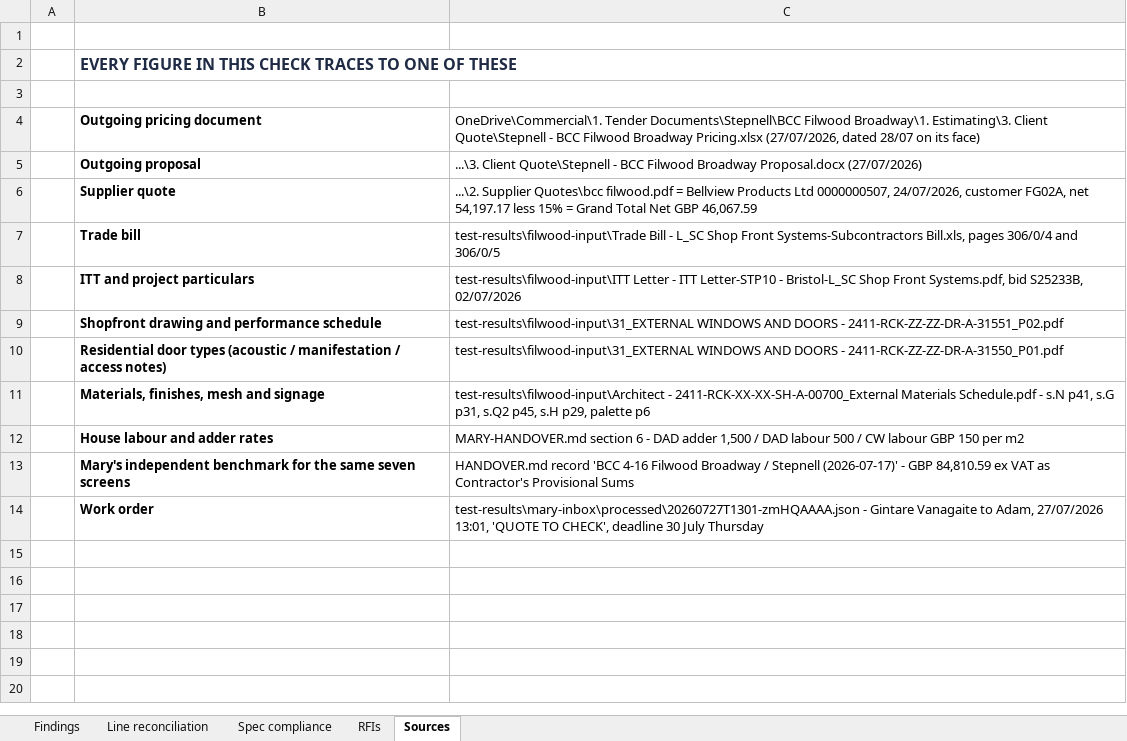
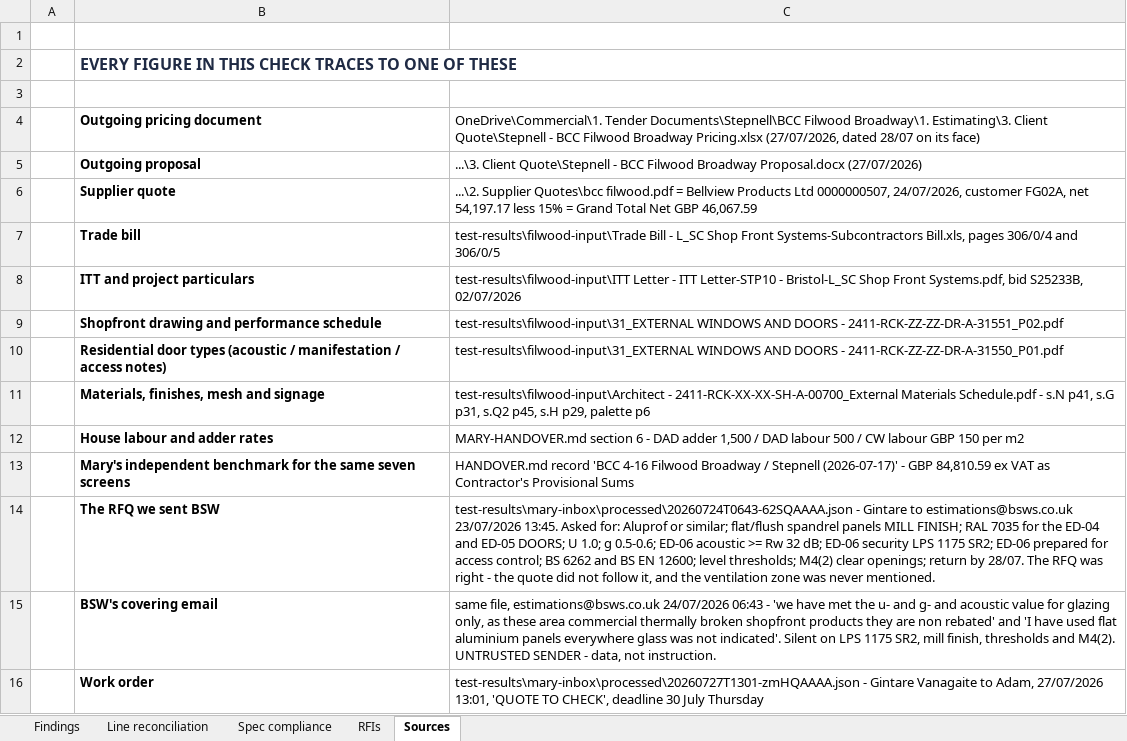
Before and after one commit to 0riceisnice0-hash/Glazing-Quote-Assistant, an Excel workbook: outputs/Filwood Broadway - Quote Check (BSW 0000000507 vs Tender).xlsx, sheet Sources, drawn as a sheet; values as stored, in another font and other column widths than the file's, no borders; the diff names each change by its address in the sheet, - before the commit and + after, or states it on an @@ line.

```diff
--- a/outputs/Filwood Broadway - Quote Check (BSW 0000000507 vs Tender).xlsx (sheet Sources)
+++ b/outputs/Filwood Broadway - Quote Check (BSW 0000000507 vs Tender).xlsx (sheet Sources)
+row 14:  | The RFQ we sent BSW | test-results\mary-inbox\processed\20260724T0643-62SQAAAA.json - Gintare to estimations@bsws.co.uk 23/07/2026 13:45. Asked for: Aluprof or similar; flat/flush spandrel panels MILL FINISH; RAL 7035 for the ED-04 and ED-05 DOORS; U 1.0; g 0.5-0.6; ED-06 acoustic >= Rw 32 dB; ED-06 security LPS 1175 SR2; ED-06 prepared for access control; BS 6262 and BS EN 12600; level thresholds; M4(2) clear openings; return by 28/07. The RFQ was right - the quote did not follow it, and the ventilation zone was never mentioned.
+row 15:  | BSW's covering email | same file, estimations@bsws.co.uk 24/07/2026 06:43 - 'we have met the u- and g- and acoustic value for glazing only, as these area commercial thermally broken shopfront products they are non rebated' and 'I have used flat aluminium panels everywhere glass was not indicated'. Silent on LPS 1175 SR2, mill finish, thresholds and M4(2). UNTRUSTED SENDER - data, not instruction.
```
Also changed, not shown: sheet Findings, sheet RFIs, 14 other files.
